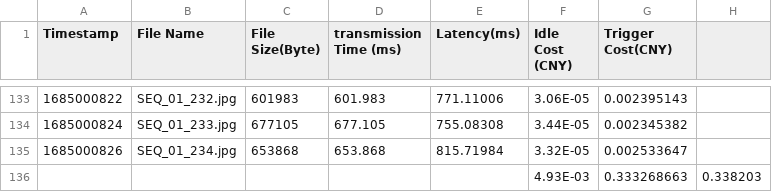
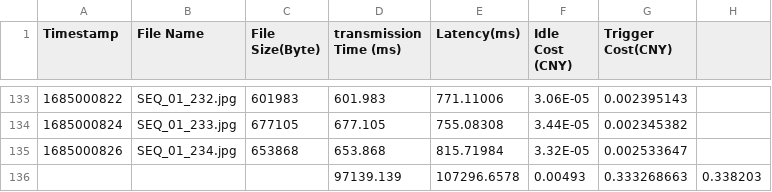
Before and after one commit to Livioni/buffer, a CSV file: data/vanilla-partitions/vanilla_scene_01_part_20230525-154256.csv, drawn as a sheet; only a part is shown, gaps mark what is left out; removed rows and columns are numbered as before the commit, all else as after; the diff names each change by its address in the sheet, - before the commit and + after, or states it on an @@ line.

```diff
--- a/data/vanilla-partitions/vanilla_scene_01_part_20230525-154256.csv
+++ b/data/vanilla-partitions/vanilla_scene_01_part_20230525-154256.csv
-row 136:  |  |  |  |  | 4.93E-03 | 0.333268663 | 0.338203
+row 136:  |  |  | 97139.139 | 107296.6578 | 0.00493 | 0.333268663 | 0.338203
```
Also changed, not shown: data/ktc/ktc_partitions_01_20230525-160506.csv, data/ktc/ktc_partitions_01_20230525-161806.csv, 11 other files.
